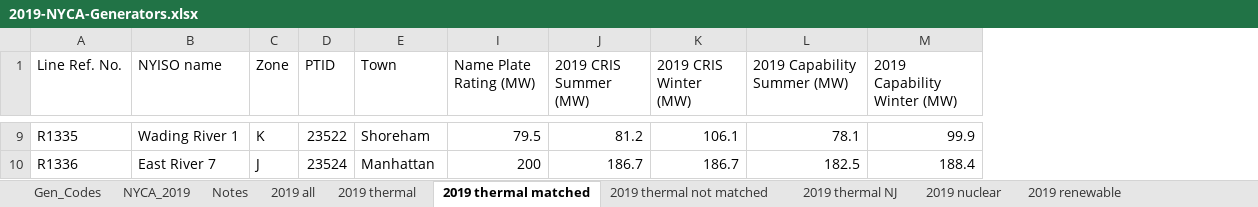
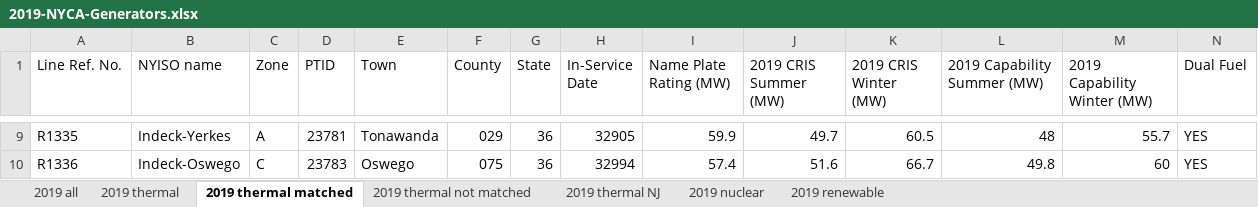
Before and after one commit to boyuan276/ny_academic_model, an Excel workbook: SimpleNet/Data/2019-NYCA-Generators.xlsx, sheet 2019 thermal matched, drawn as a sheet; only a part is shown, gaps mark what is left out; values as stored, in another font and other column widths than the file's, no cell formats; the diff covers the shown part only; the diff names each change by its address in the sheet, - before the commit and + after, or states it on an @@ line.

```diff
--- a/SimpleNet/Data/2019-NYCA-Generators.xlsx (sheet 2019 thermal matched)
+++ b/SimpleNet/Data/2019-NYCA-Generators.xlsx (sheet 2019 thermal matched)
-sheet tab: Gen_Codes
-sheet tab: NYCA_2019
-sheet tab: Notes
@@ column F (County) unhidden, rows 9-10: 029 | 075 @@
@@ column G (State) unhidden, rows 9-10: 36 | 36 @@
@@ column H (In-Service Date) unhidden, rows 9-10: 32905 | 32994 @@
@@ column N (Dual Fuel) unhidden, rows 9-10: YES | YES @@
-B9 (NYISO name): Wading River 1
+B9 (NYISO name): Indeck-Yerkes
-C9 (Zone): K
+C9 (Zone): A
-D9 (PTID): 23522
+D9 (PTID): 23781
-E9 (Town): Shoreham
+E9 (Town): Tonawanda
-I9 (Name Plate Rating (MW)): 79.5
+I9 (Name Plate Rating (MW)): 59.9
-J9 (2019 CRIS Summer (MW)): 81.2
+J9 (2019 CRIS Summer (MW)): 49.7
-K9 (2019 CRIS Winter (MW)): 106.1
+K9 (2019 CRIS Winter (MW)): 60.5
-L9 (2019 Capability Summer (MW)): 78.1
+L9 (2019 Capability Summer (MW)): 48
-M9 (2019 Capability Winter (MW)): 99.9
+M9 (2019 Capability Winter (MW)): 55.7
-B10 (NYISO name): East River 7
+B10 (NYISO name): Indeck-Oswego
-C10 (Zone): J
+C10 (Zone): C
-D10 (PTID): 23524
+D10 (PTID): 23783
-E10 (Town): Manhattan
+E10 (Town): Oswego
-I10 (Name Plate Rating (MW)): 200
+I10 (Name Plate Rating (MW)): 57.4
-J10 (2019 CRIS Summer (MW)): 186.7
+J10 (2019 CRIS Summer (MW)): 51.6
-K10 (2019 CRIS Winter (MW)): 186.7
+K10 (2019 CRIS Winter (MW)): 66.7
-L10 (2019 Capability Summer (MW)): 182.5
+L10 (2019 Capability Summer (MW)): 49.8
-M10 (2019 Capability Winter (MW)): 188.4
+M10 (2019 Capability Winter (MW)): 60
```
Also changed, not shown: 1722 edited cells elsewhere in this sheet, sheet 2019 thermal, sheet 2019 nuclear, sheet 2019 thermal NJ, sheet 2019 renewable, sheet 2019 all, sheet 2019 thermal not matched, cell formats, hidden cells, data/EPA_AMPD/2019_renewable_utilities.xlsx, 9 other files.
